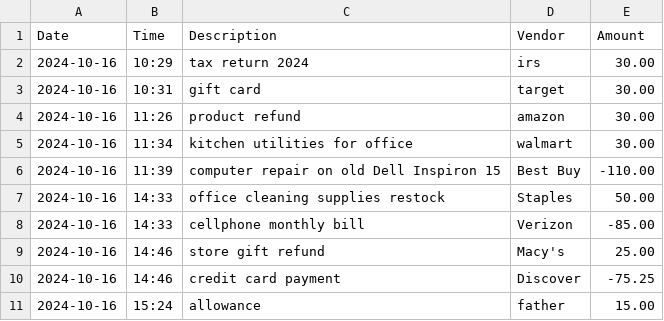
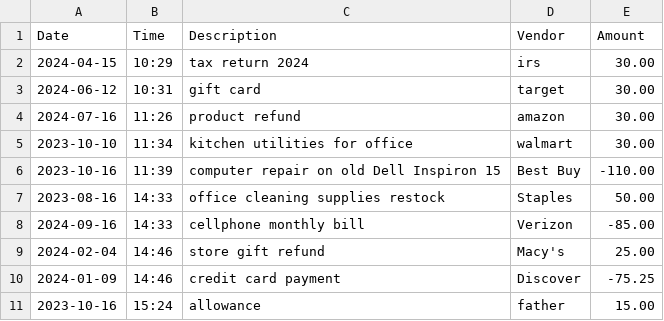
Before and after one commit to asuarezop/LTC_Capstones, a CSV file: accounting-ledger-app/src/main/resources/transactions.csv, drawn as a sheet.

Commit message:
Added new filtering option for month to month search on ledger

```diff
--- a/accounting-ledger-app/src/main/resources/transactions.csv
+++ b/accounting-ledger-app/src/main/resources/transactions.csv
@@ -1,11 +1,11 @@
 Date|Time|Description|Vendor|Amount
-2024-10-16|10:29|tax return 2024|irs|30.00
-2024-10-16|10:31|gift card|target|30.00
-2024-10-16|11:26|product refund|amazon|30.00
-2024-10-16|11:34|kitchen utilities for office|walmart|30.00
-2024-10-16|11:39|computer repair on old Dell Inspiron 15|Best Buy|-110.00
-2024-10-16|14:33|office cleaning supplies restock|Staples|50.00
-2024-10-16|14:33|cellphone monthly bill|Verizon|-85.00
-2024-10-16|14:46|store gift refund|Macy's|25.00
-2024-10-16|14:46|credit card payment|Discover|-75.25
-2024-10-16|15:24|allowance|father|15.00
+2024-04-15|10:29|tax return 2024|irs|30.00
+2024-06-12|10:31|gift card|target|30.00
+2024-07-16|11:26|product refund|amazon|30.00
+2023-10-10|11:34|kitchen utilities for office|walmart|30.00
+2023-10-16|11:39|computer repair on old Dell Inspiron 15|Best Buy|-110.00
+2023-08-16|14:33|office cleaning supplies restock|Staples|50.00
+2024-09-16|14:33|cellphone monthly bill|Verizon|-85.00
+2024-02-04|14:46|store gift refund|Macy's|25.00
+2024-01-09|14:46|credit card payment|Discover|-75.25
+2023-10-16|15:24|allowance|father|15.00
```
Also changed, not shown: 2 other files.
